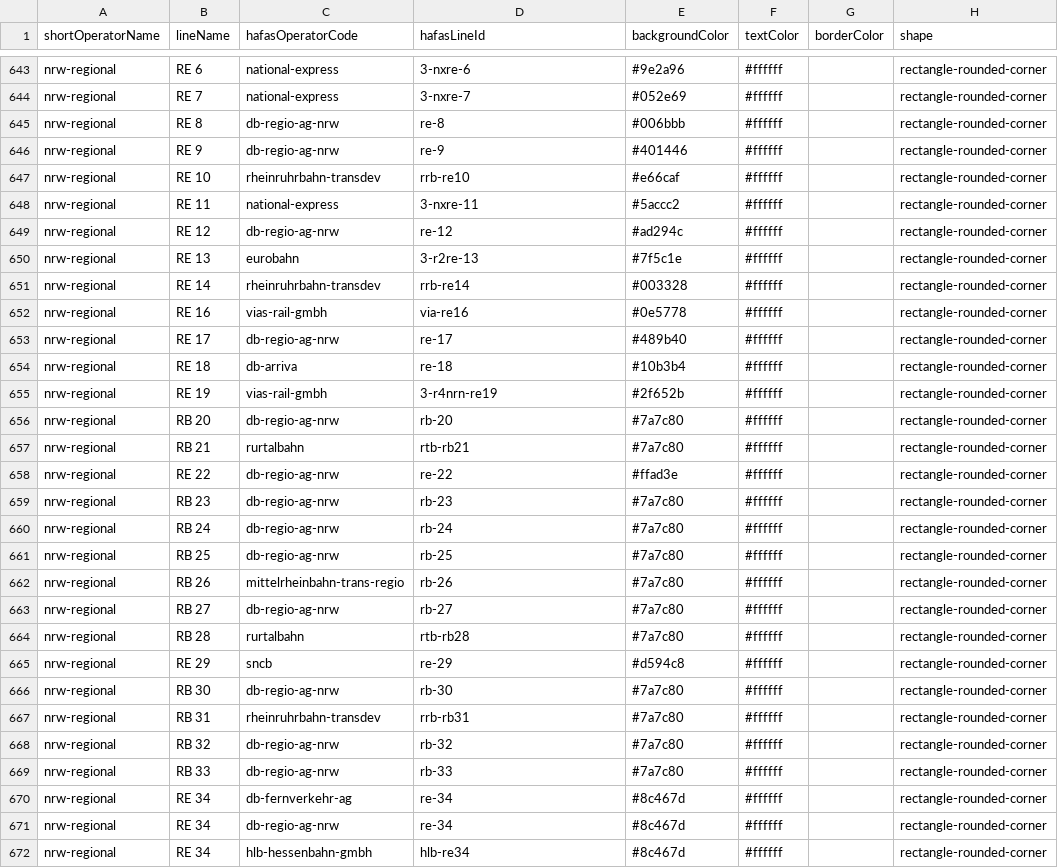
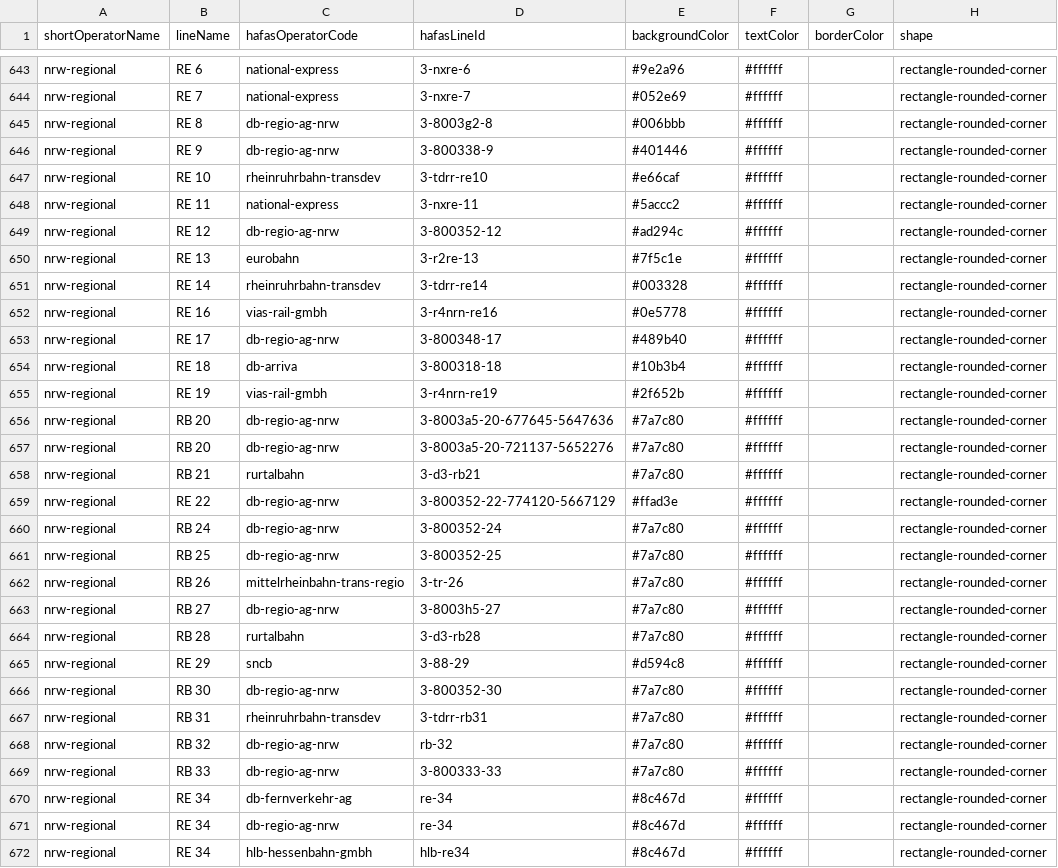
Before and after one commit to Traewelling/line-colors, a CSV file: line-colors.csv, drawn as a sheet; only a part is shown, gaps mark what is left out; the diff covers the shown part only.

Commit message:
Update line-colors.csv (#213)

```diff
--- a/line-colors.csv
+++ b/line-colors.csv
@@ -644,27 +644,27 @@ nrw-regional,RE 6,national-express,3-nxre-6,#9e2a96,#ffffff,,rectangle-rounded-c
 nrw-regional,RE 7,national-express,3-nxre-7,#052e69,#ffffff,,rectangle-rounded-corner
-nrw-regional,RE 8,db-regio-ag-nrw,re-8,#006bbb,#ffffff,,rectangle-rounded-corner
-nrw-regional,RE 9,db-regio-ag-nrw,re-9,#401446,#ffffff,,rectangle-rounded-corner
-nrw-regional,RE 10,rheinruhrbahn-transdev,rrb-re10,#e66caf,#ffffff,,rectangle-rounded-corner
+nrw-regional,RE 8,db-regio-ag-nrw,3-8003g2-8,#006bbb,#ffffff,,rectangle-rounded-corner
+nrw-regional,RE 9,db-regio-ag-nrw,3-800338-9,#401446,#ffffff,,rectangle-rounded-corner
+nrw-regional,RE 10,rheinruhrbahn-transdev,3-tdrr-re10,#e66caf,#ffffff,,rectangle-rounded-corner
 nrw-regional,RE 11,national-express,3-nxre-11,#5accc2,#ffffff,,rectangle-rounded-corner
-nrw-regional,RE 12,db-regio-ag-nrw,re-12,#ad294c,#ffffff,,rectangle-rounded-corner
+nrw-regional,RE 12,db-regio-ag-nrw,3-800352-12,#ad294c,#ffffff,,rectangle-rounded-corner
 nrw-regional,RE 13,eurobahn,3-r2re-13,#7f5c1e,#ffffff,,rectangle-rounded-corner
-nrw-regional,RE 14,rheinruhrbahn-transdev,rrb-re14,#003328,#ffffff,,rectangle-rounded-corner
-nrw-regional,RE 16,vias-rail-gmbh,via-re16,#0e5778,#ffffff,,rectangle-rounded-corner
-nrw-regional,RE 17,db-regio-ag-nrw,re-17,#489b40,#ffffff,,rectangle-rounded-corner
-nrw-regional,RE 18,db-arriva,re-18,#10b3b4,#ffffff,,rectangle-rounded-corner
+nrw-regional,RE 14,rheinruhrbahn-transdev,3-tdrr-re14,#003328,#ffffff,,rectangle-rounded-corner
+nrw-regional,RE 16,vias-rail-gmbh,3-r4nrn-re16,#0e5778,#ffffff,,rectangle-rounded-corner
+nrw-regional,RE 17,db-regio-ag-nrw,3-800348-17,#489b40,#ffffff,,rectangle-rounded-corner
+nrw-regional,RE 18,db-arriva,3-800318-18,#10b3b4,#ffffff,,rectangle-rounded-corner
 nrw-regional,RE 19,vias-rail-gmbh,3-r4nrn-re19,#2f652b,#ffffff,,rectangle-rounded-corner
-nrw-regional,RB 20,db-regio-ag-nrw,rb-20,#7a7c80,#ffffff,,rectangle-rounded-corner
-nrw-regional,RB 21,rurtalbahn,rtb-rb21,#7a7c80,#ffffff,,rectangle-rounded-corner
-nrw-regional,RE 22,db-regio-ag-nrw,re-22,#ffad3e,#ffffff,,rectangle-rounded-corner
-nrw-regional,RB 23,db-regio-ag-nrw,rb-23,#7a7c80,#ffffff,,rectangle-rounded-corner
-nrw-regional,RB 24,db-regio-ag-nrw,rb-24,#7a7c80,#ffffff,,rectangle-rounded-corner
-nrw-regional,RB 25,db-regio-ag-nrw,rb-25,#7a7c80,#ffffff,,rectangle-rounded-corner
-nrw-regional,RB 26,mittelrheinbahn-trans-regio,rb-26,#7a7c80,#ffffff,,rectangle-rounded-corner
-nrw-regional,RB 27,db-regio-ag-nrw,rb-27,#7a7c80,#ffffff,,rectangle-rounded-corner
-nrw-regional,RB 28,rurtalbahn,rtb-rb28,#7a7c80,#ffffff,,rectangle-rounded-corner
-nrw-regional,RE 29,sncb,re-29,#d594c8,#ffffff,,rectangle-rounded-corner
-nrw-regional,RB 30,db-regio-ag-nrw,rb-30,#7a7c80,#ffffff,,rectangle-rounded-corner
-nrw-regional,RB 31,rheinruhrbahn-transdev,rrb-rb31,#7a7c80,#ffffff,,rectangle-rounded-corner
+nrw-regional,RB 20,db-regio-ag-nrw,3-8003a5-20-677645-5647636,#7a7c80,#ffffff,,rectangle-rounded-corner
+nrw-regional,RB 20,db-regio-ag-nrw,3-8003a5-20-721137-5652276,#7a7c80,#ffffff,,rectangle-rounded-corner
+nrw-regional,RB 21,rurtalbahn,3-d3-rb21,#7a7c80,#ffffff,,rectangle-rounded-corner
+nrw-regional,RE 22,db-regio-ag-nrw,3-800352-22-774120-5667129,#ffad3e,#ffffff,,rectangle-rounded-corner
+nrw-regional,RB 24,db-regio-ag-nrw,3-800352-24,#7a7c80,#ffffff,,rectangle-rounded-corner
+nrw-regional,RB 25,db-regio-ag-nrw,3-800352-25,#7a7c80,#ffffff,,rectangle-rounded-corner
+nrw-regional,RB 26,mittelrheinbahn-trans-regio,3-tr-26,#7a7c80,#ffffff,,rectangle-rounded-corner
+nrw-regional,RB 27,db-regio-ag-nrw,3-8003h5-27,#7a7c80,#ffffff,,rectangle-rounded-corner
+nrw-regional,RB 28,rurtalbahn,3-d3-rb28,#7a7c80,#ffffff,,rectangle-rounded-corner
+nrw-regional,RE 29,sncb,3-88-29,#d594c8,#ffffff,,rectangle-rounded-corner
+nrw-regional,RB 30,db-regio-ag-nrw,3-800352-30,#7a7c80,#ffffff,,rectangle-rounded-corner
+nrw-regional,RB 31,rheinruhrbahn-transdev,3-tdrr-rb31,#7a7c80,#ffffff,,rectangle-rounded-corner
 nrw-regional,RB 32,db-regio-ag-nrw,rb-32,#7a7c80,#ffffff,,rectangle-rounded-corner
-nrw-regional,RB 33,db-regio-ag-nrw,rb-33,#7a7c80,#ffffff,,rectangle-rounded-corner
+nrw-regional,RB 33,db-regio-ag-nrw,3-800333-33,#7a7c80,#ffffff,,rectangle-rounded-corner
 nrw-regional,RE 34,db-fernverkehr-ag,re-34,#8c467d,#ffffff,,rectangle-rounded-corner
```
Also changed, not shown: 10 edited cells elsewhere in this file.
